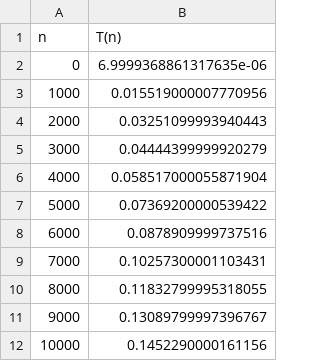
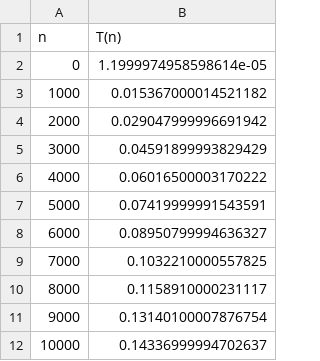
Before and after one commit to kaiosilveira/hacker-rank-challenges, a CSV file: simple-array-sum/results.csv, drawn as a sheet.

Commit message:
simple-array-sum: update benchmarking

```diff
--- a/simple-array-sum/results.csv
+++ b/simple-array-sum/results.csv
@@ -1,12 +1,12 @@
 n,T(n)
-0,6.9999368861317635e-06
-1000,0.015519000007770956
-2000,0.03251099993940443
-3000,0.04444399999920279
-4000,0.058517000055871904
-5000,0.07369200000539422
-6000,0.0878909999737516
-7000,0.10257300001103431
-8000,0.11832799995318055
-9000,0.13089799997396767
-10000,0.1452290000161156
+0,1.1999974958598614e-05
+1000,0.015367000014521182
+2000,0.029047999996691942
+3000,0.04591899993829429
+4000,0.06016500003170222
+5000,0.07419999991543591
+6000,0.08950799994636327
+7000,0.1032210000557825
+8000,0.1158910000231117
+9000,0.13140100007876754
+10000,0.14336999994702637
```
Also changed, not shown: 1 other file.
